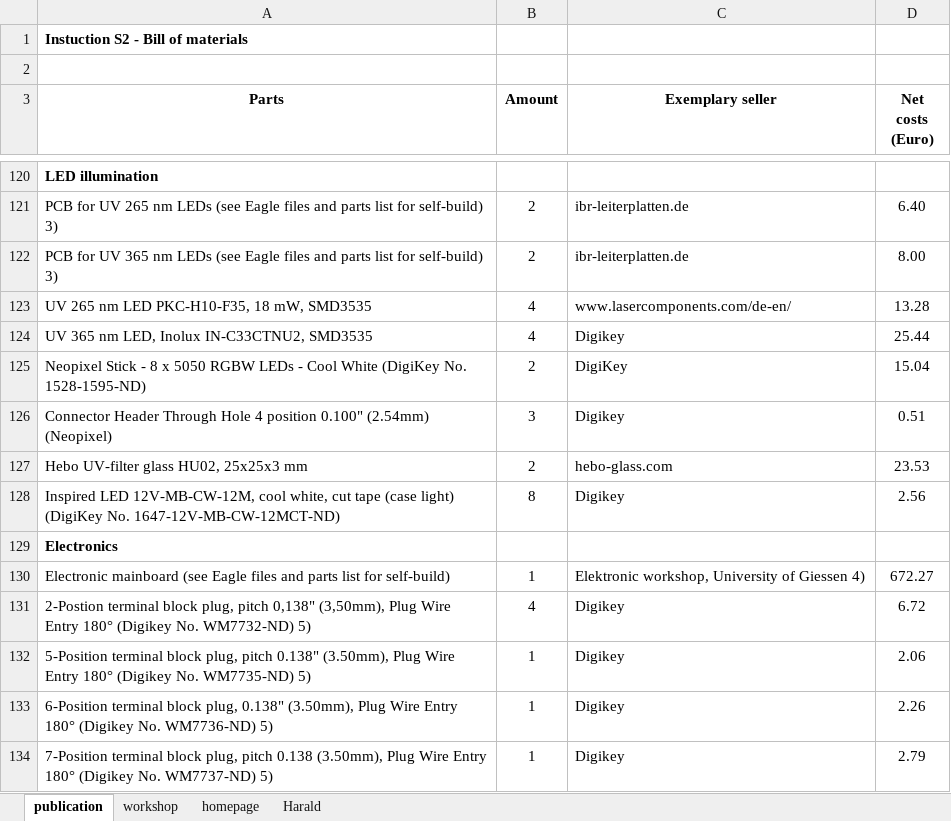
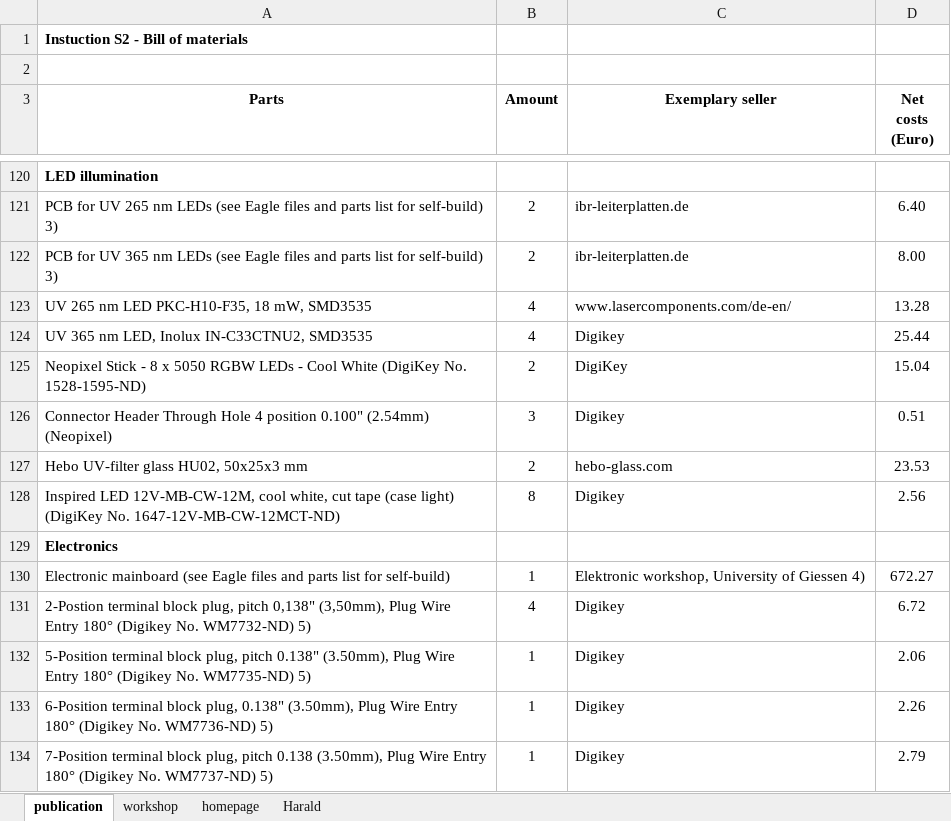
Before and after one commit to OfficeChromatography/2LabsToGo-Eco, an Excel workbook: 2LabsToGo-Eco-Hardware/Material-Lists/Bill of Material.xlsx, sheet publication, drawn as a sheet; only a part is shown, gaps mark what is left out; values as stored, in another font and other column widths than the file's, no borders; the diff names each change by its address in the sheet, - before the commit and + after, or states it on an @@ line.

Commit message:
updated

```diff
--- a/2LabsToGo-Eco-Hardware/Material-Lists/Bill of Material.xlsx (sheet publication)
+++ b/2LabsToGo-Eco-Hardware/Material-Lists/Bill of Material.xlsx (sheet publication)
-A127 (Parts): Hebo UV-filter glass HU02, 25x25x3 mm
+A127 (Parts): Hebo UV-filter glass HU02, 50x25x3 mm
```
